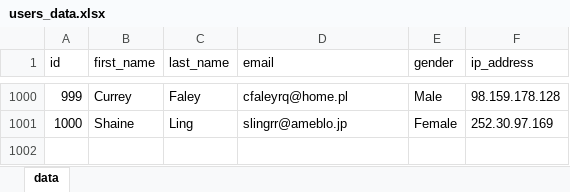
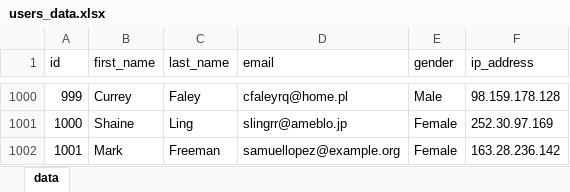
Before and after one commit to smahi/python-for-beginners, an Excel workbook: users_data.xlsx, sheet data, drawn as a sheet; only a part is shown, gaps mark what is left out; values as stored, in another font and other column widths than the file's, no borders; the diff names each change by its address in the sheet, - before the commit and + after, or states it on an @@ line.

```diff
--- a/users_data.xlsx (sheet data)
+++ b/users_data.xlsx (sheet data)
+row 1002: 1001 | Mark | Freeman | samuellopez@example.org | Female | 163.28.236.142
```
Also changed, not shown: 5 other files.
